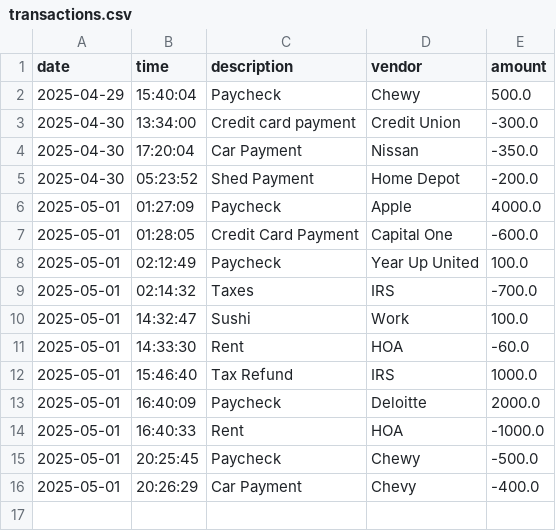
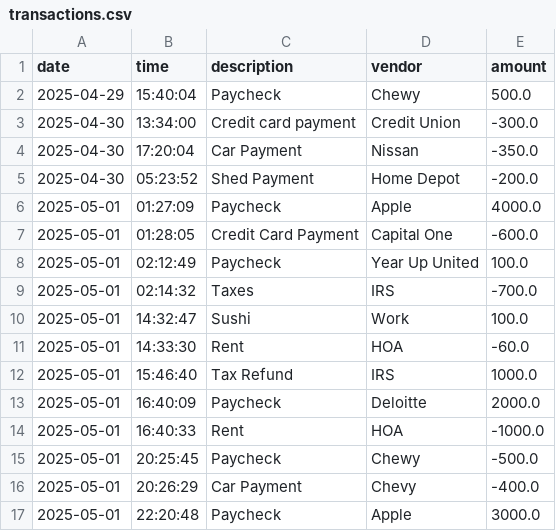
Before and after one commit to agamez0502/AccountingLedger, a CSV file: src/main/resources/transactions.csv, drawn as a sheet; the diff names each change by its address in the sheet, - before the commit and + after, or states it on an @@ line.

```diff
--- a/src/main/resources/transactions.csv
+++ b/src/main/resources/transactions.csv
+row 17: 2025-05-01 | 22:20:48 | Paycheck | Apple | 3000.0
```
Also changed, not shown: 1 other file.
